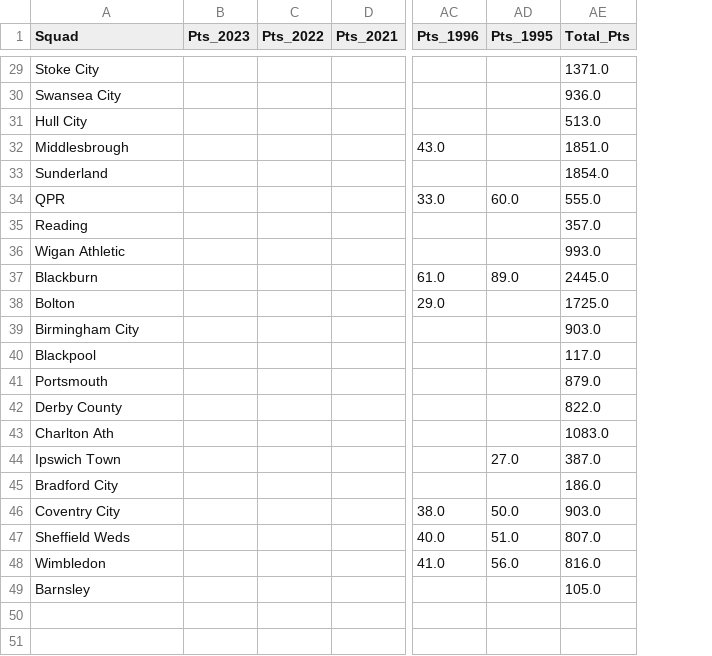
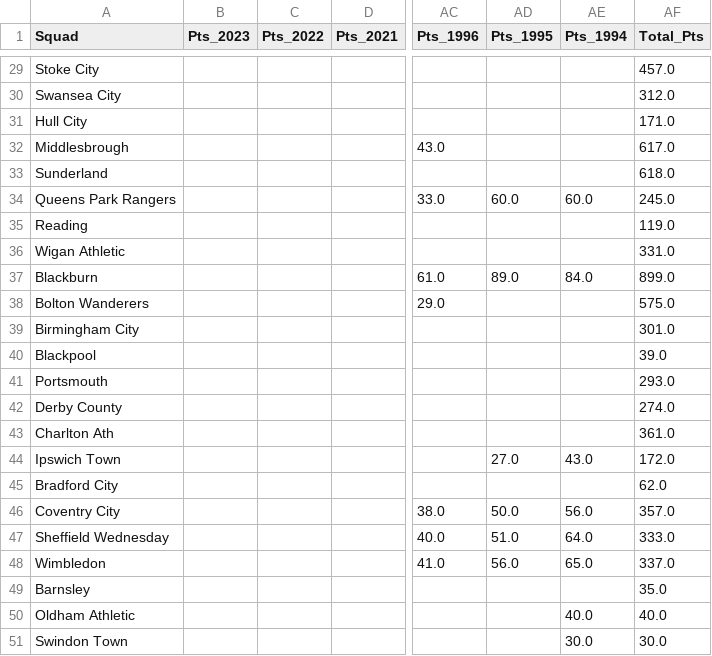
Before and after one commit to AhanPenkar/exploratory-football, a CSV file: points.csv, drawn as a sheet; only a part is shown, gaps mark what is left out; addresses are those after the commit; rows hold the shown columns only; the diff covers the shown part only; the diff names each change by its address in the sheet, - before the commit and + after, or states it on an @@ line.

```diff
--- a/points.csv
+++ b/points.csv
+column AE (Pts_1994), rows 34-48: 60.0 |  |  | 84.0 |  |  |  |  |  |  | 43.0 |  | 56.0 | 64.0 | 65.0
-AF29 (Total_Pts): 1371.0
+AF29 (Total_Pts): 457.0
-AF30 (Total_Pts): 936.0
+AF30 (Total_Pts): 312.0
-AF31 (Total_Pts): 513.0
+AF31 (Total_Pts): 171.0
-AF32 (Total_Pts): 1851.0
+AF32 (Total_Pts): 617.0
-AF33 (Total_Pts): 1854.0
+AF33 (Total_Pts): 618.0
-A34 (Squad): QPR
+A34 (Squad): Queens Park Rangers
-AF34 (Total_Pts): 555.0
+AF34 (Total_Pts): 245.0
-AF35 (Total_Pts): 357.0
+AF35 (Total_Pts): 119.0
-AF36 (Total_Pts): 993.0
+AF36 (Total_Pts): 331.0
-AF37 (Total_Pts): 2445.0
+AF37 (Total_Pts): 899.0
-A38 (Squad): Bolton
+A38 (Squad): Bolton Wanderers
-AF38 (Total_Pts): 1725.0
+AF38 (Total_Pts): 575.0
-AF39 (Total_Pts): 903.0
+AF39 (Total_Pts): 301.0
-AF40 (Total_Pts): 117.0
+AF40 (Total_Pts): 39.0
-AF41 (Total_Pts): 879.0
+AF41 (Total_Pts): 293.0
-AF42 (Total_Pts): 822.0
+AF42 (Total_Pts): 274.0
-AF43 (Total_Pts): 1083.0
+AF43 (Total_Pts): 361.0
-AF44 (Total_Pts): 387.0
+AF44 (Total_Pts): 172.0
-AF45 (Total_Pts): 186.0
+AF45 (Total_Pts): 62.0
-AF46 (Total_Pts): 903.0
+AF46 (Total_Pts): 357.0
-A47 (Squad): Sheffield Weds
+A47 (Squad): Sheffield Wednesday
-AF47 (Total_Pts): 807.0
+AF47 (Total_Pts): 333.0
-AF48 (Total_Pts): 816.0
+AF48 (Total_Pts): 337.0
-AF49 (Total_Pts): 105.0
+AF49 (Total_Pts): 35.0
+row 50: Oldham Athletic |  |  |  |  |  | 40.0 | 40.0
+row 51: Swindon Town |  |  |  |  |  | 30.0 | 30.0
```
Also changed, not shown: 29 edited cells elsewhere in this file, fees.csv, 3 other files.
